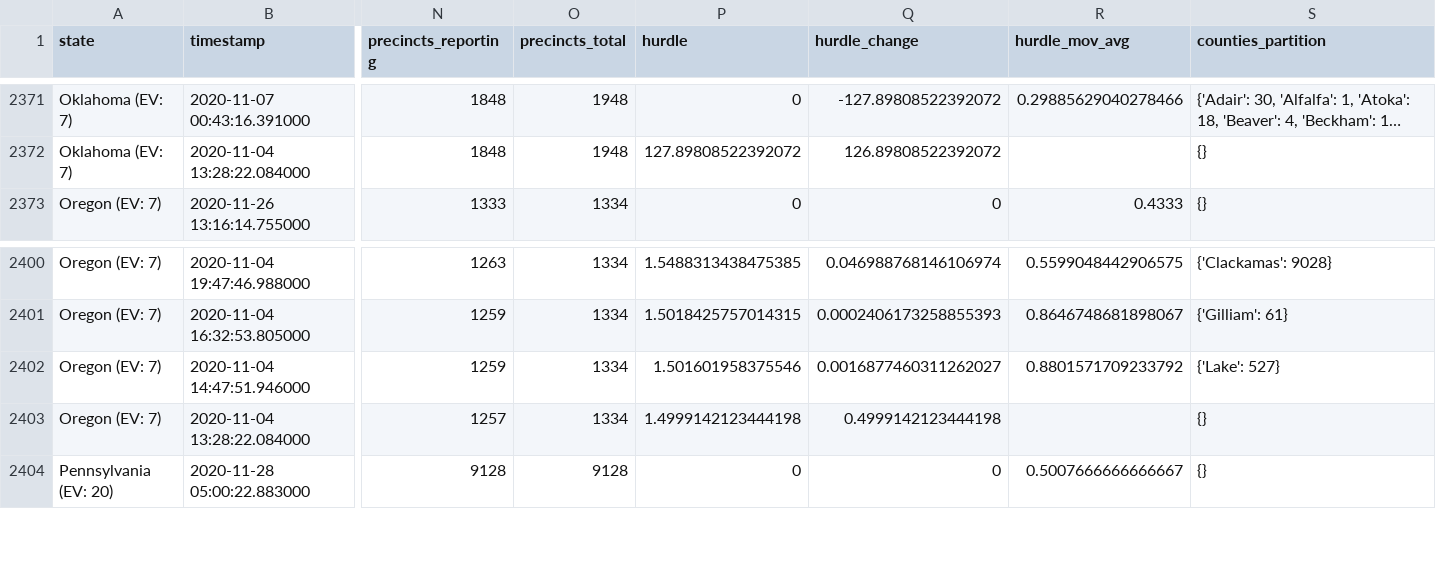
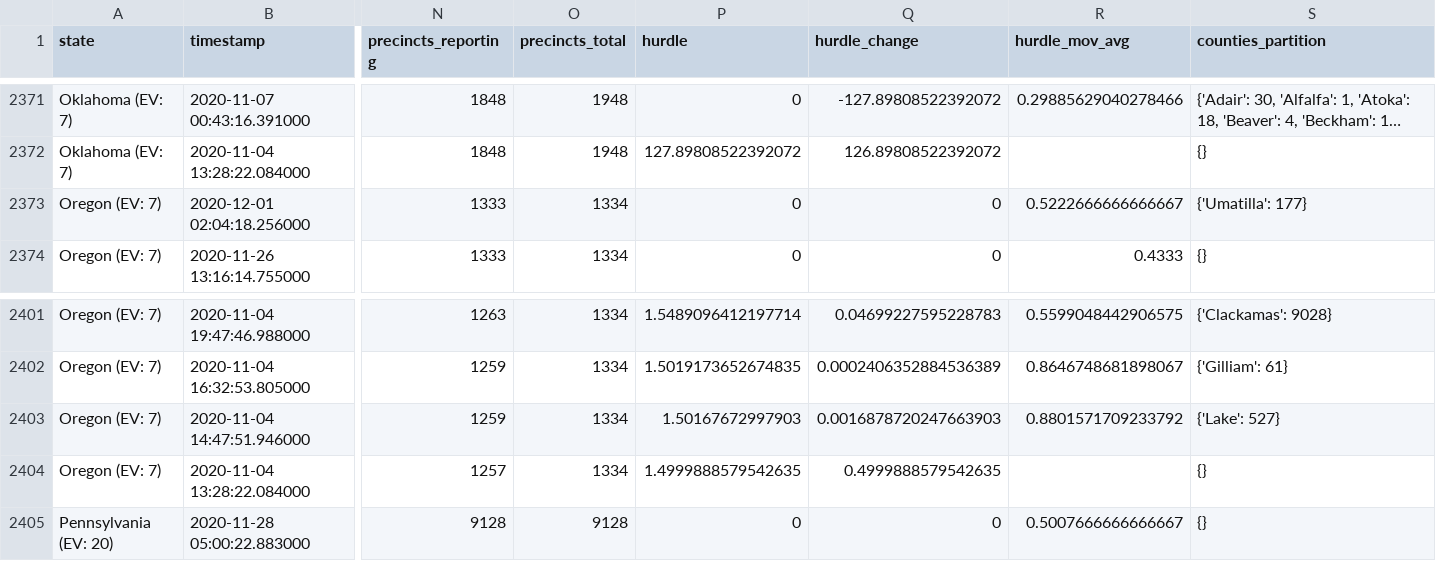
Before and after one commit to carlesm/nyt-2020-election-scraper, a CSV file: all-state-changes.csv, drawn as a sheet; only a part is shown, gaps mark what is left out; long unchanged cells end in …; addresses are those after the commit; rows hold the shown columns only; the diff covers the shown part only; the diff names each change by its address in the sheet, - before the commit and + after, or states it on an @@ line.

```diff
--- a/all-state-changes.csv
+++ b/all-state-changes.csv
+row 2373: Oregon (EV: 7) | 2020-12-01 02:04:18.256000 | 1333 | 1334 | 0 | 0 | 0.5222666666666667 | {'Umatilla': 177}
-P2401 (hurdle): 1.5488313438475385
+P2401 (hurdle): 1.5489096412197714
-Q2401 (hurdle_change): 0.046988768146106974
+Q2401 (hurdle_change): 0.04699227595228783
-P2402 (hurdle): 1.5018425757014315
+P2402 (hurdle): 1.5019173652674835
-Q2402 (hurdle_change): 0.0002406173258855393
+Q2402 (hurdle_change): 0.0002406352884536389
-P2403 (hurdle): 1.501601958375546
+P2403 (hurdle): 1.50167672997903
-Q2403 (hurdle_change): 0.0016877460311262027
+Q2403 (hurdle_change): 0.0016878720247663903
-P2404 (hurdle): 1.4999142123444198
+P2404 (hurdle): 1.4999888579542635
-Q2404 (hurdle_change): 0.4999142123444198
+Q2404 (hurdle_change): 0.4999888579542635
```
Also changed, not shown: 31 edited cells elsewhere in this file, 6 other files.
